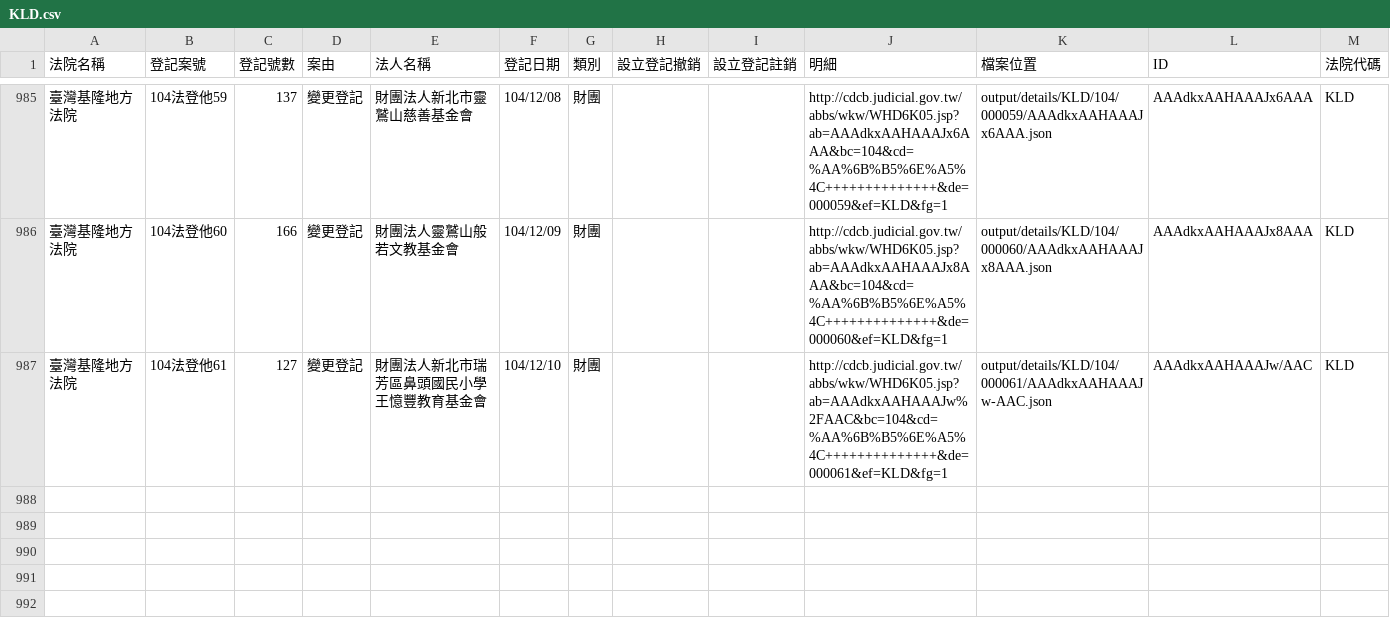
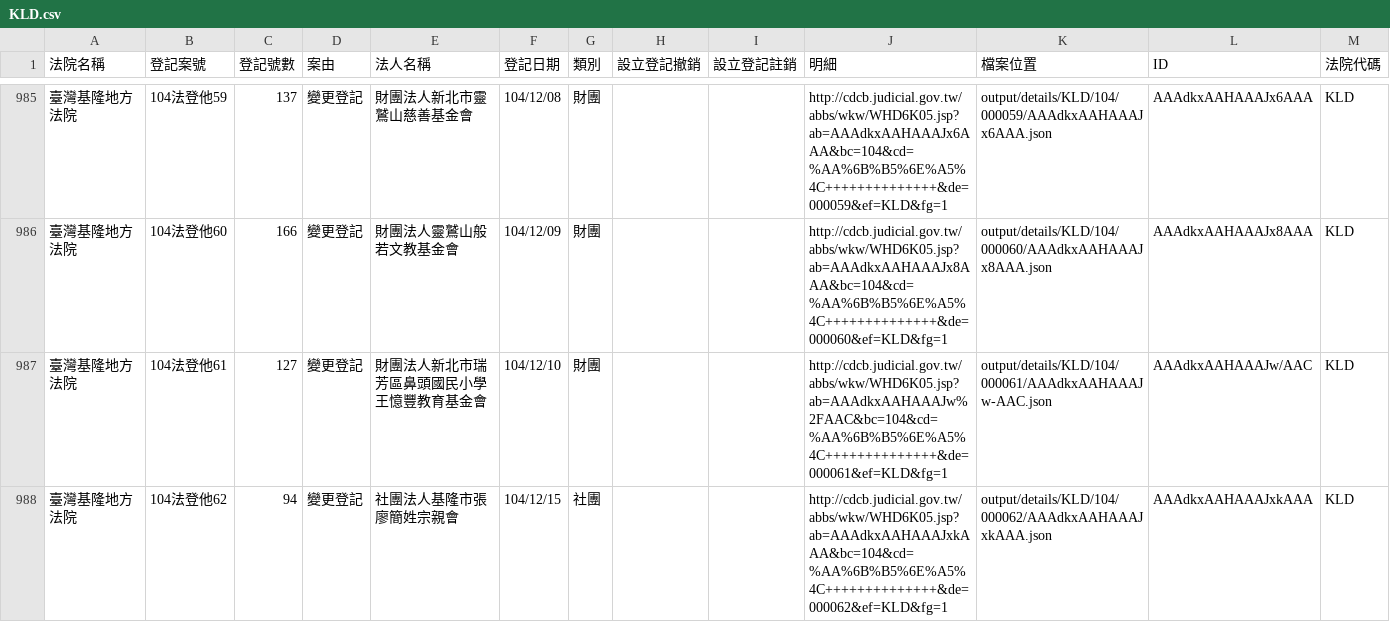
Before and after one commit to taichunmin/foundationtw, a CSV file: output/lists/KLD.csv, drawn as a sheet; only a part is shown, gaps mark what is left out.

```diff
--- a/output/lists/KLD.csv
+++ b/output/lists/KLD.csv
@@ -987 +987,2 @@
 臺灣基隆地方法院,104法登他61,127,變更登記,財團法人新北市瑞芳區鼻頭國民小學王憶豐教育基金會,104/12/10,財團,,,http://cdcb.judicial.gov.tw/abbs/wkw/WHD6K05.jsp?ab=AAAdkxAAHAAAJw%2FAAC&bc=104&cd=%AA%6B%B5%6E%A5%4C++++++++++++++&de=000061&ef=KLD&fg=1,output/details/KLD/104/000061/AAAdkxAAHAAAJw-AAC.json,AAAdkxAAHAAAJw/AAC,KLD
+臺灣基隆地方法院,104法登他62,94,變更登記,社團法人基隆市張廖簡姓宗親會,104/12/15,社團,,,http://cdcb.judicial.gov.tw/abbs/wkw/WHD6K05.jsp?ab=AAAdkxAAHAAAJxkAAA&bc=104&cd=%AA%6B%B5%6E%A5%4C++++++++++++++&de=000062&ef=KLD&fg=1,output/details/KLD/104/000062/AAAdkxAAHAAAJxkAAA.json,AAAdkxAAHAAAJxkAAA,KLD
```
Also changed, not shown: output/lists/CYD.csv, output/lists/HLD.csv, 46 other files.
